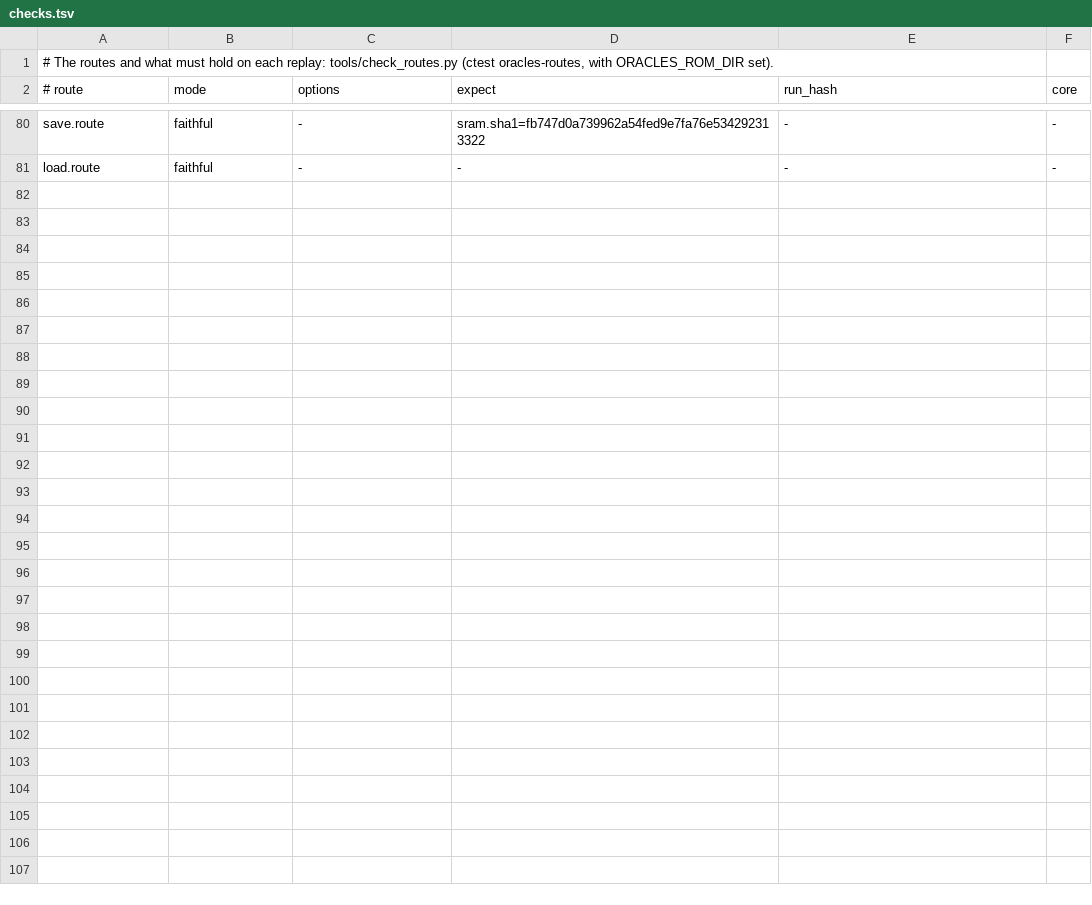
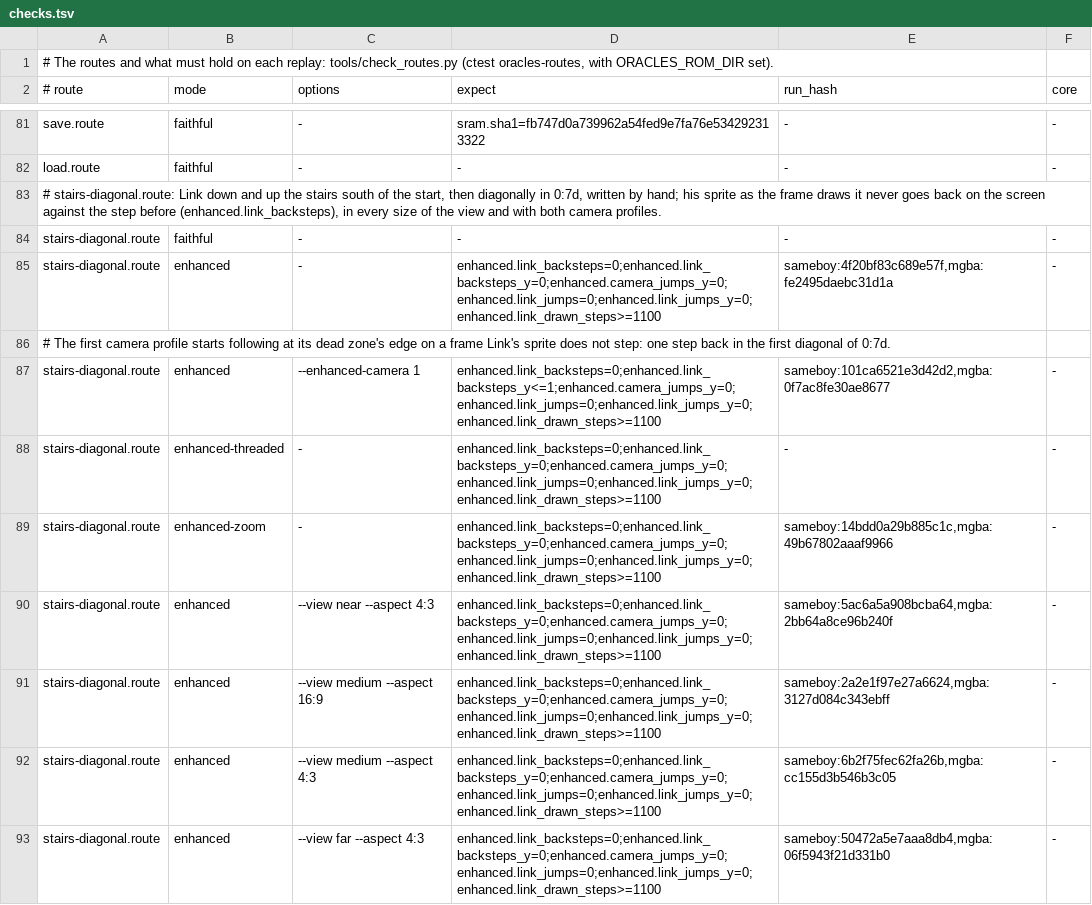
Before and after one commit to SiggeMcKvack/top, a TSV file: routes/ages/checks.tsv, drawn as a sheet; only a part is shown, gaps mark what is left out; the diff covers the shown part only; the diff names each change by its address in the sheet, - before the commit and + after, or states it on an @@ line.

Commit message:
Step the widescreen camera with Link where the frame draws him, so that stairs no longer shake him
Walking diagonally or on stairs in the Enhanced view, Link's sprite went a pixel one way and back the next frame against the screen, which Faithful never shows. The frame on screen draws Link where the game had him a logic frame earlier: the game builds its sprites in its logic and the vblank copies them, so his sprite in a frame is his position of the frame before. The camera, stepped with his coordinates, moved on the frame his coordinates moved, and his sprite followed a frame later. At a pixel a frame the lag is constant and nothing shows; at his diagonal speed (about 0.7 of a pixel a frame on each axis, in steps of 1, 1 and 0) and on stairs (half a pixel a frame) the step changes from one frame to the next, and his sprite went back and forth on the screen at each change, on stairs at every frame.

The camera now keeps Link's place at the previous frame and his move since, and steps its whole offset with his place as drawn: his coordinates less that move. After a load, or when a new scene starts, the first frame takes his coordinates, as the game's window does. Measured on stairs and diagonal walks in both games, the frames where his sprite went a pixel back and forth fall from 15 to 19 % to none on the diagonals and from 31 to 56 % to none on the stairs, and over the whole Ages overworld route the diagonal frames go from 21 and 25 % to 1.1 and 0.2 %. The large rooms, framed by the game's window, were already steady and do not change.

The Enhanced check now measures it: it finds Link's sprite among the sprites the frame showed, places it on the view less the camera, and counts the frames where it goes back on either axis against the step it made the frame before (enhanced.link_backsteps and enhanced.link_backsteps_y, with the steps measured). A new route in each game, stairs-diagonal.route, walks Link up and down stairs and diagonally both ways, and its rows hold his sprite steady in every size of the view, with a floor on the steps measured so that the rule cannot hold by losing track of him; the overworld routes hold their measure too. The camera's diagonal test judges his drawn place and walks the stairs' gait. The Enhanced rows of the route suite change their run hash, and two ceilings of the frames waiting for a neighbour rise by one frame on SameBoy.

```diff
--- a/routes/ages/checks.tsv
+++ b/routes/ages/checks.tsv
+row 83: # stairs-diagonal.route: Link down and up the stairs south of the start, then diagonally in 0:7d, written by hand; his sprite as the frame draws it never goes back on the screen against the step before (enhanced.link_backsteps), in every size of the view and with both camera profiles.
+row 84: stairs-diagonal.route | faithful | - | - | - | -
+row 85: stairs-diagonal.route | enhanced | - | enhanced.link_backsteps=0;enhanced.link_backsteps_y=0;enhanced.camera_jumps_y=0;enhanced.link_jumps=0;enhanced.link_jumps_y=0;enhanced.link_drawn_steps>=1100 | sameboy:4f20bf83c689e57f,mgba:fe2495daebc31d1a | -
+row 86: # The first camera profile starts following at its dead zone's edge on a frame Link's sprite does not step: one step back in the first diagonal of 0:7d.
+row 87: stairs-diagonal.route | enhanced | --enhanced-camera 1 | enhanced.link_backsteps=0;enhanced.link_backsteps_y<=1;enhanced.camera_jumps_y=0;enhanced.link_jumps=0;enhanced.link_jumps_y=0;enhanced.link_drawn_steps>=1100 | sameboy:101ca6521e3d42d2,mgba:0f7ac8fe30ae8677 | -
+row 88: stairs-diagonal.route | enhanced-threaded | - | enhanced.link_backsteps=0;enhanced.link_backsteps_y=0;enhanced.camera_jumps_y=0;enhanced.link_jumps=0;enhanced.link_jumps_y=0;enhanced.link_drawn_steps>=1100 | - | -
+row 89: stairs-diagonal.route | enhanced-zoom | - | enhanced.link_backsteps=0;enhanced.link_backsteps_y=0;enhanced.camera_jumps_y=0;enhanced.link_jumps=0;enhanced.link_jumps_y=0;enhanced.link_drawn_steps>=1100 | sameboy:14bdd0a29b885c1c,mgba:49b67802aaaf9966 | -
+row 90: stairs-diagonal.route | enhanced | --view near --aspect 4:3 | enhanced.link_backsteps=0;enhanced.link_backsteps_y=0;enhanced.camera_jumps_y=0;enhanced.link_jumps=0;enhanced.link_jumps_y=0;enhanced.link_drawn_steps>=1100 | sameboy:5ac6a5a908bcba64,mgba:2bb64a8ce96b240f | -
+row 91: stairs-diagonal.route | enhanced | --view medium --aspect 16:9 | enhanced.link_backsteps=0;enhanced.link_backsteps_y=0;enhanced.camera_jumps_y=0;enhanced.link_jumps=0;enhanced.link_jumps_y=0;enhanced.link_drawn_steps>=1100 | sameboy:2a2e1f97e27a6624,mgba:3127d084c343ebff | -
+row 92: stairs-diagonal.route | enhanced | --view medium --aspect 4:3 | enhanced.link_backsteps=0;enhanced.link_backsteps_y=0;enhanced.camera_jumps_y=0;enhanced.link_jumps=0;enhanced.link_jumps_y=0;enhanced.link_drawn_steps>=1100 | sameboy:6b2f75fec62fa26b,mgba:cc155d3b546b3c05 | -
+row 93: stairs-diagonal.route | enhanced | --view far --aspect 4:3 | enhanced.link_backsteps=0;enhanced.link_backsteps_y=0;enhanced.camera_jumps_y=0;enhanced.link_jumps=0;enhanced.link_jumps_y=0;enhanced.link_drawn_steps>=1100 | sameboy:50472a5e7aaa8db4,mgba:06f5943f21d331b0 | -
```
Also changed, not shown: 1 added row and 34 edited cells elsewhere in this file, routes/gifts-of-kinomi/checks.tsv, routes/moonrise-regalia/checks.tsv, 14 other files.
